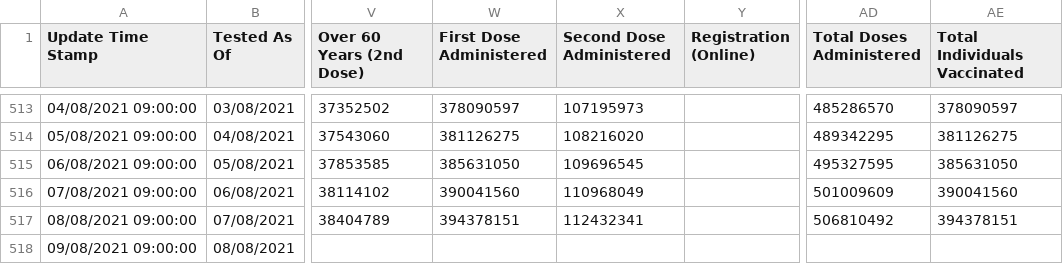
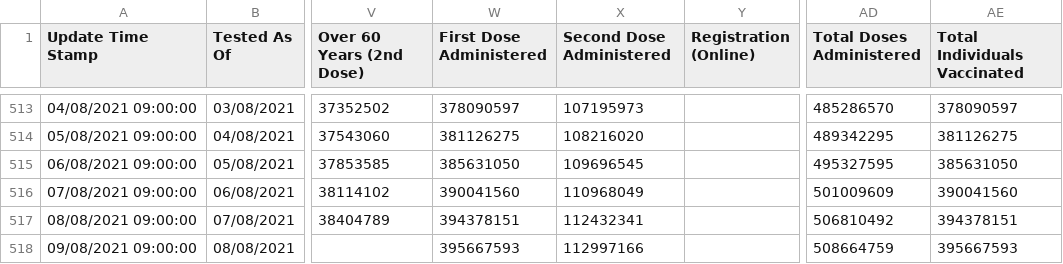
Before and after one commit to covid19india/api, a CSV file: csv/latest/tested_numbers_icmr_data.csv, drawn as a sheet; only a part is shown, gaps mark what is left out; the diff names each change by its address in the sheet, - before the commit and + after, or states it on an @@ line.

Commit message:
data updated on - Mon Aug  9 04:08:46 UTC 2021

```diff
--- a/csv/latest/tested_numbers_icmr_data.csv
+++ b/csv/latest/tested_numbers_icmr_data.csv
-W518 (First Dose Administered): (empty)
+W518 (First Dose Administered): 395667593
-X518 (Second Dose Administered): (empty)
+X518 (Second Dose Administered): 112997166
-AD518 (Total Doses Administered): (empty)
+AD518 (Total Doses Administered): 508664759
-AE518 (Total Individuals Vaccinated): (empty)
+AE518 (Total Individuals Vaccinated): 395667593
```
Also changed, not shown: csv/latest/case_time_series.csv, csv/latest/district_wise.csv, 16 other files.
